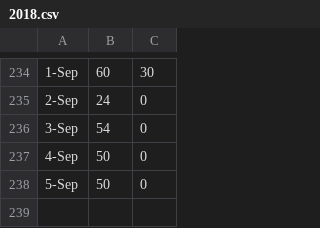
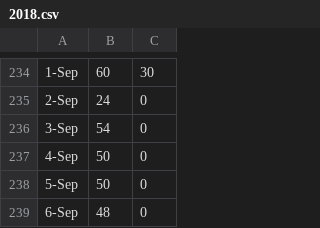
Before and after one commit to zhoubo8308/caipiao, a CSV file: 2018.csv, drawn as a sheet; only a part is shown, gaps mark what is left out; the diff names each change by its address in the sheet, - before the commit and + after, or states it on an @@ line.

Commit message:
-7698

```diff
--- a/2018.csv
+++ b/2018.csv
+row 239: 6-Sep | 48 | 0
```
